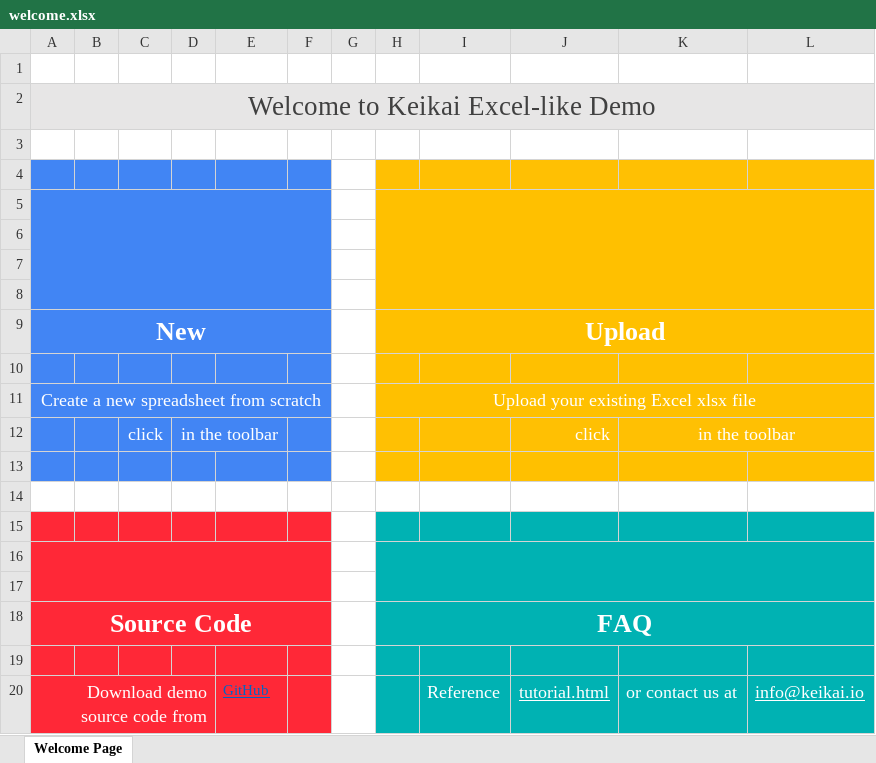
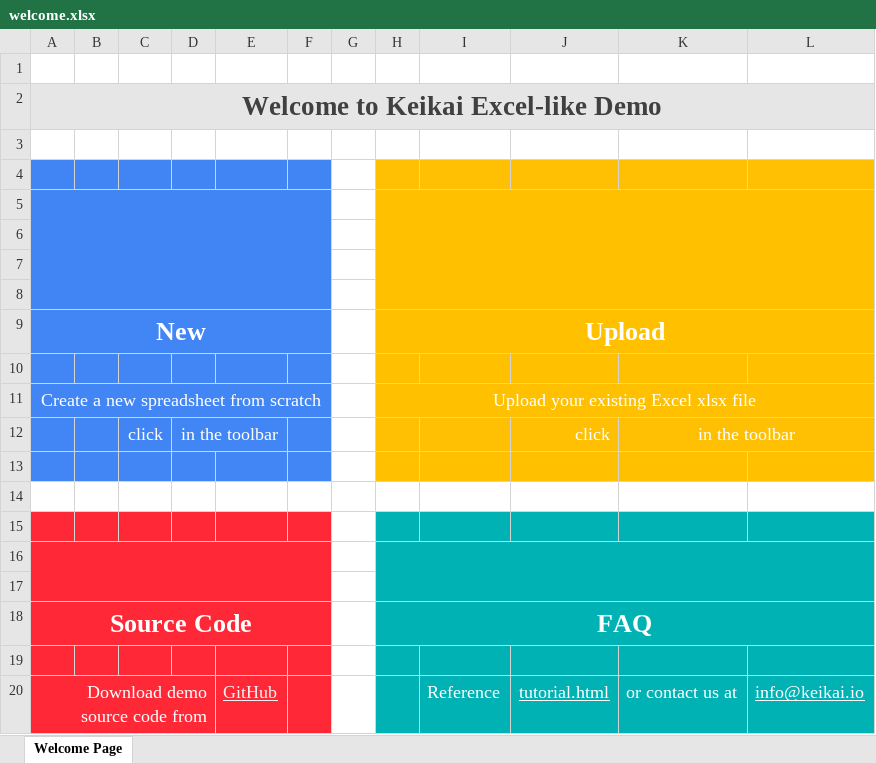
Before and after one commit to keikai/keikai-tutorial, an Excel workbook: src/main/webapp/WEB-INF/book/welcome.xlsx, sheet Welcome Page, drawn as a sheet; values as stored, in another font and other column widths than the file's, no borders; charts and pictures not drawn; the diff names each change by its address in the sheet, - before the commit and + after, or states it on an @@ line.

Commit message:
update app, welcome xlsx

```diff
--- a/src/main/webapp/WEB-INF/book/welcome.xlsx (sheet Welcome Page)
+++ b/src/main/webapp/WEB-INF/book/welcome.xlsx (sheet Welcome Page)
-A2 bold: off
+A2 bold: on
-E20 text colour: #0563C1
+E20 text colour: #F2F2F2, text size: larger
```
Also changed, not shown: charts or pictures, src/main/webapp/WEB-INF/book/app.xlsx.
